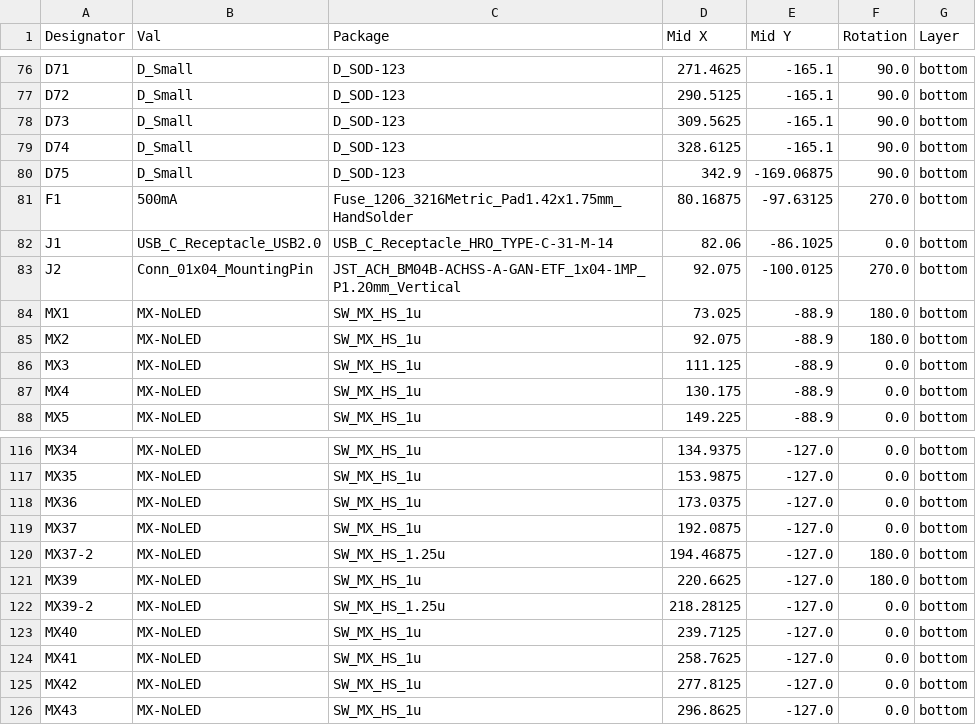
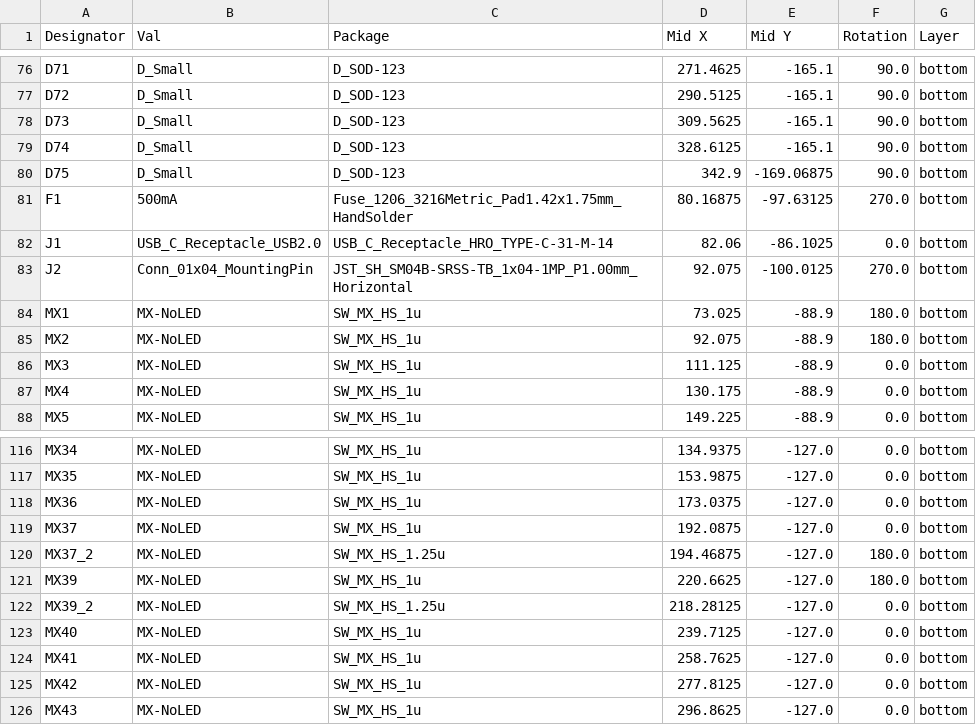
Before and after one commit to rominronin/katana60-pro, a CSV file: jlcpcb/production_files/CPL-keyboard-template-60.csv, drawn as a sheet; only a part is shown, gaps mark what is left out.

```diff
--- a/jlcpcb/production_files/CPL-keyboard-template-60.csv
+++ b/jlcpcb/production_files/CPL-keyboard-template-60.csv
@@ -82,3 +82,3 @@ F1,500mA,Fuse_1206_3216Metric_Pad1.42x1.75mm_HandSolder,80.16875,-97.63125,270.0
 J1,USB_C_Receptacle_USB2.0,USB_C_Receptacle_HRO_TYPE-C-31-M-14,82.06,-86.1025,0.0,bottom
-J2,Conn_01x04_MountingPin,JST_ACH_BM04B-ACHSS-A-GAN-ETF_1x04-1MP_P1.20mm_Vertical,92.075,-100.0125,270.0,bottom
+J2,Conn_01x04_MountingPin,JST_SH_SM04B-SRSS-TB_1x04-1MP_P1.00mm_Horizontal,92.075,-100.0125,270.0,bottom
 MX1,MX-NoLED,SW_MX_HS_1u,73.025,-88.9,180.0,bottom
@@ -119,5 +119,5 @@ MX36,MX-NoLED,SW_MX_HS_1u,173.0375,-127.0,0.0,bottom
 MX37,MX-NoLED,SW_MX_HS_1u,192.0875,-127.0,0.0,bottom
-MX37-2,MX-NoLED,SW_MX_HS_1.25u,194.46875,-127.0,180.0,bottom
+MX37_2,MX-NoLED,SW_MX_HS_1.25u,194.46875,-127.0,180.0,bottom
 MX39,MX-NoLED,SW_MX_HS_1u,220.6625,-127.0,180.0,bottom
-MX39-2,MX-NoLED,SW_MX_HS_1.25u,218.28125,-127.0,0.0,bottom
+MX39_2,MX-NoLED,SW_MX_HS_1.25u,218.28125,-127.0,0.0,bottom
 MX40,MX-NoLED,SW_MX_HS_1u,239.7125,-127.0,0.0,bottom
```
Also changed, not shown: jlcpcb/production_files/BOM-keyboard-template-60.csv, 19 other files.
